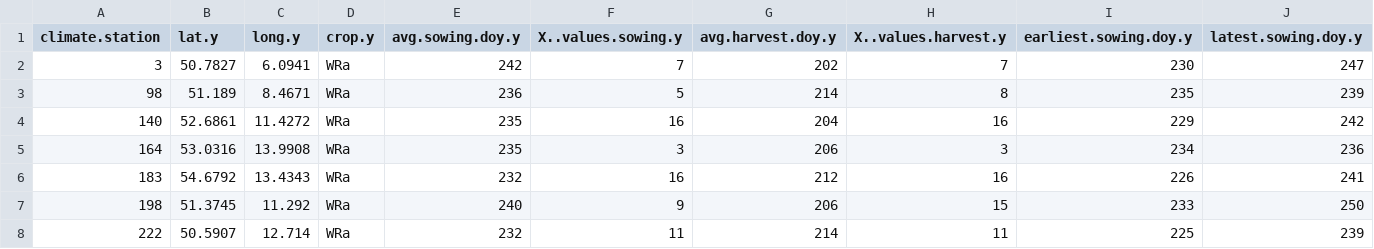
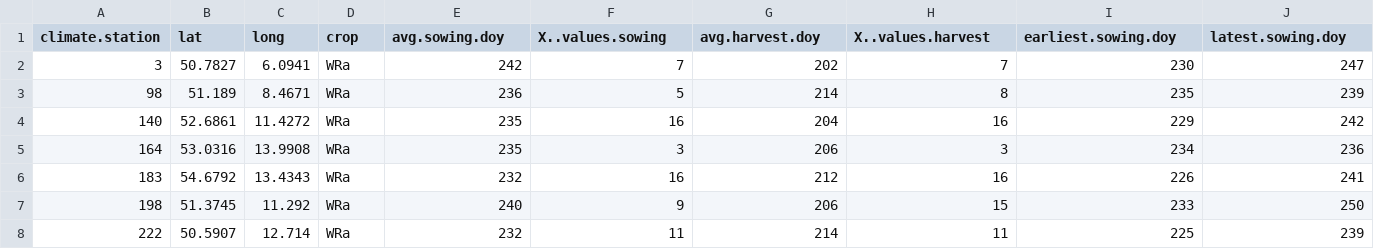
Before and after one commit to zalf-rpm/agora_natura, a CSV file: monica-data/data/projects/monica-germany/ILR_SEED_HARVEST_doys_WRa.csv, drawn as a sheet; only a part is shown; the diff covers the shown part only; the diff names each change by its address in the sheet, - before the commit and + after, or states it on an @@ line.

```diff
--- a/monica-data/data/projects/monica-germany/ILR_SEED_HARVEST_doys_WRa.csv
+++ b/monica-data/data/projects/monica-germany/ILR_SEED_HARVEST_doys_WRa.csv
-B1: lat.y
+B1: lat
-C1: long.y
+C1: long
-D1: crop.y
+D1: crop
-E1: avg.sowing.doy.y
+E1: avg.sowing.doy
-F1: X..values.sowing.y
+F1: X..values.sowing
-G1: avg.harvest.doy.y
+G1: avg.harvest.doy
-H1: X..values.harvest.y
+H1: X..values.harvest
-I1: earliest.sowing.doy.y
+I1: earliest.sowing.doy
-J1: latest.sowing.doy.y
+J1: latest.sowing.doy
```
Also changed, not shown: 2 edited cells elsewhere in this file, monica-data/data/projects/monica-germany/ILR_SEED_HARVEST_doys_SM.csv, monica-data/data/projects/monica-germany/ILR_SEED_HARVEST_doys_WB.csv, 1 other file.
